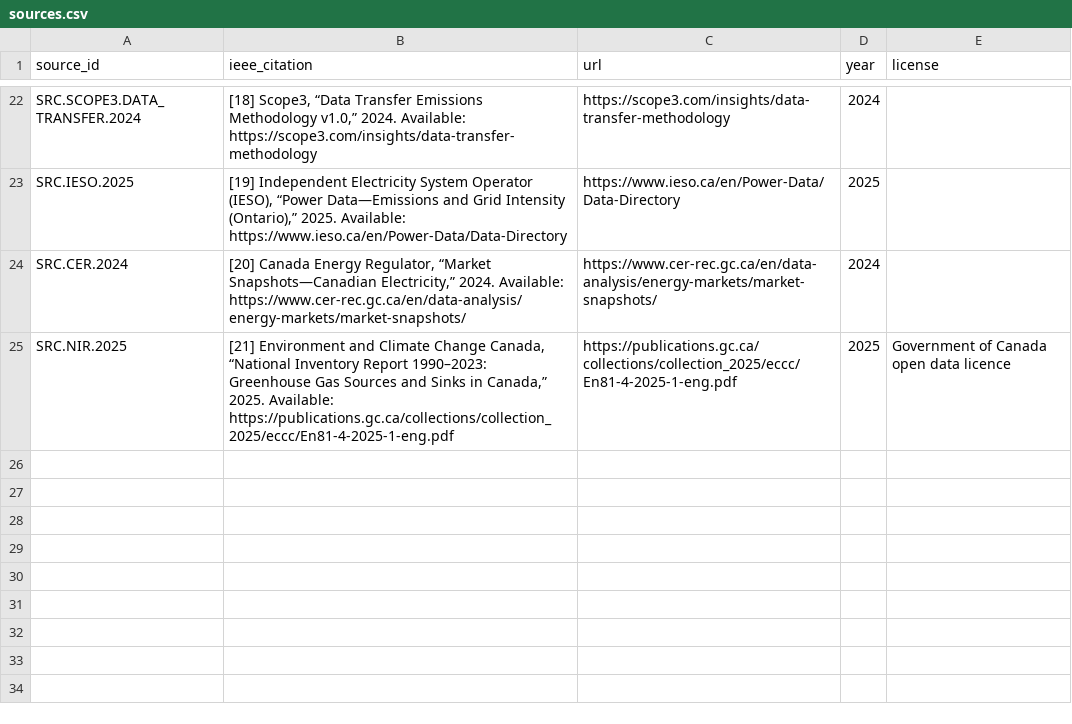
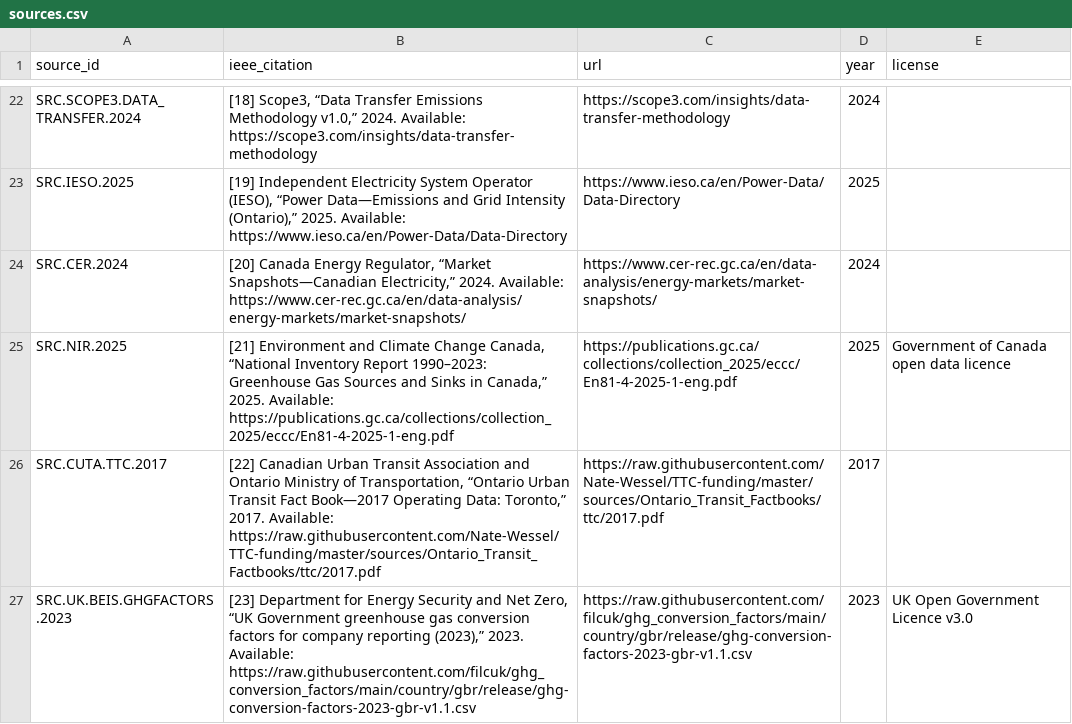
Before and after one commit to chrislyons/carbon-acx, a CSV file: data/sources.csv, drawn as a sheet; only a part is shown, gaps mark what is left out; the diff names each change by its address in the sheet, - before the commit and + after, or states it on an @@ line.

Commit message:
Add Ontario grid and TTC transit emission factors

```diff
--- a/data/sources.csv
+++ b/data/sources.csv
+row 26: SRC.CUTA.TTC.2017 | [22] Canadian Urban Transit Association and Ontario Ministry of Transportation, “Ontario Urban Transit Fact Book—2017 Operating Data: Toronto,” 2017. Available: https://raw.githubusercontent.com/Nate-Wessel/TTC-funding/master/sources/Ontario_Transit_Factbooks/ttc/2017.pdf | https://raw.githubusercontent.com/Nate-Wessel/TTC-funding/master/sources/Ontario_Transit_Factbooks/ttc/2017.pdf | 2017
+row 27: SRC.UK.BEIS.GHGFACTORS.2023 | [23] Department for Energy Security and Net Zero, “UK Government greenhouse gas conversion factors for company reporting (2023),” 2023. Available: https://raw.githubusercontent.com/filcuk/ghg_conversion_factors/main/country/gbr/release/ghg-conversion-factors-2023-gbr-v1.1.csv | https://raw.githubusercontent.com/filcuk/ghg_conversion_factors/main/country/gbr/release/ghg-conversion-factors-2023-gbr-v1.1.csv | 2023 | UK Open Government Licence v3.0
```
Also changed, not shown: data/activities.csv, data/activity_fu_map.csv, 2 other files.
